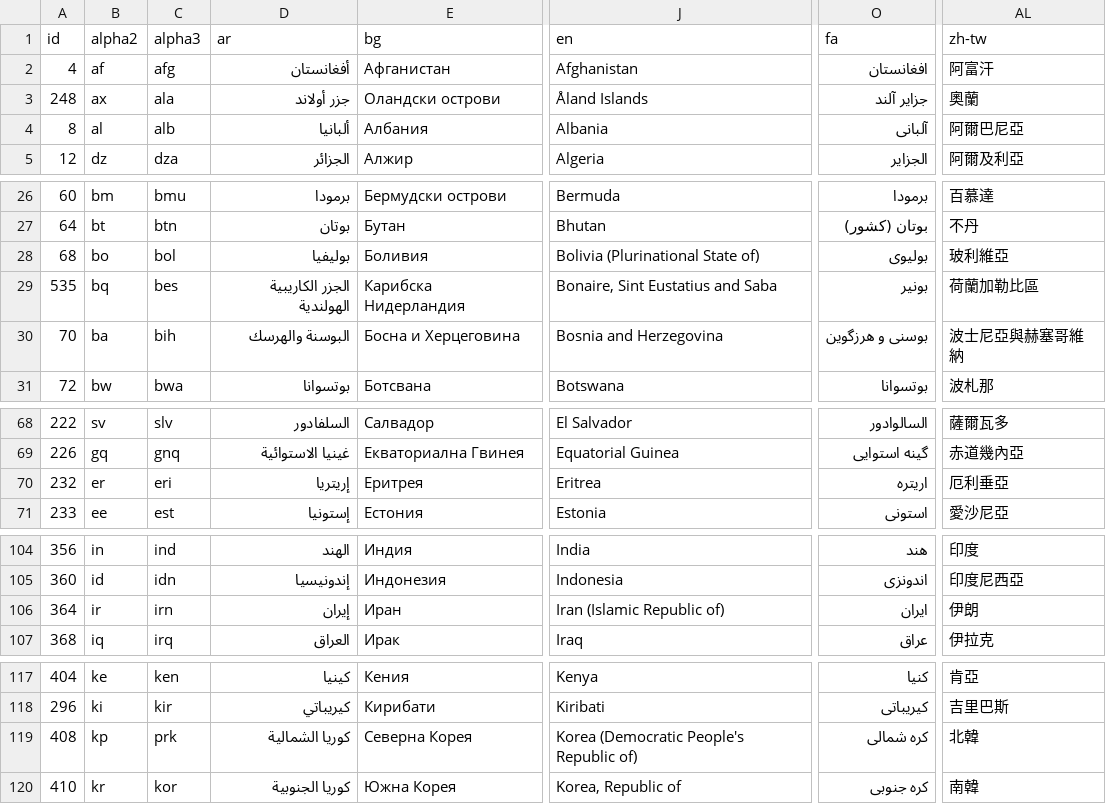
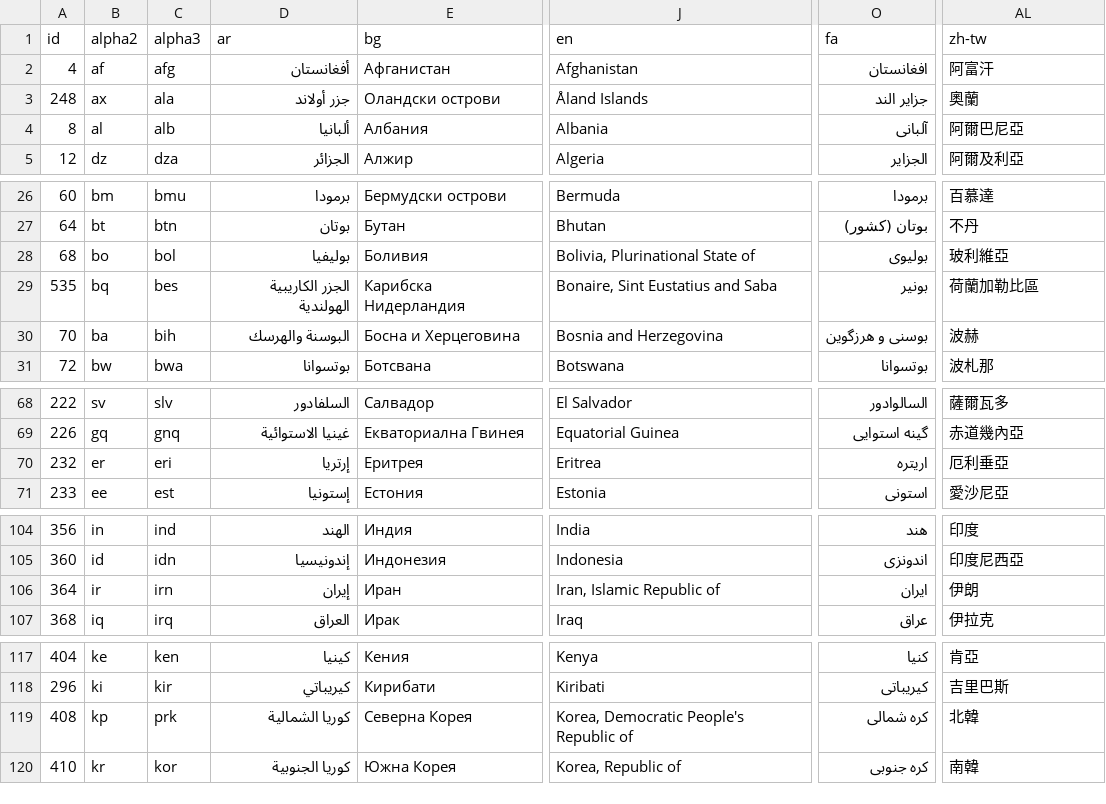
Before and after one commit to stefangabos/world_countries, a CSV file: data/countries/_combined/world.csv, drawn as a sheet; only a part is shown, gaps mark what is left out; the diff covers the shown part only; the diff names each change by its address in the sheet, - before the commit and + after, or states it on an @@ line.

```diff
--- a/data/countries/_combined/world.csv
+++ b/data/countries/_combined/world.csv
-O3 (fa): جزایر آلند
+O3 (fa): جزایر الند
-J28 (en): Bolivia (Plurinational State of)
+J28 (en): Bolivia, Plurinational State of
-AL30 (zh-tw): 波士尼亞與赫塞哥維納
+AL30 (zh-tw): 波赫
-D70 (ar): إريتريا
+D70 (ar): إرتريا
-J106 (en): Iran (Islamic Republic of)
+J106 (en): Iran, Islamic Republic of
-J119 (en): Korea (Democratic People's Republic of)
+J119 (en): Korea, Democratic People's Republic of
```
Also changed, not shown: 5 edited cells elsewhere in this file, data/countries/_combined/countries.csv, data/countries/en/countries.csv, 52 other files.
